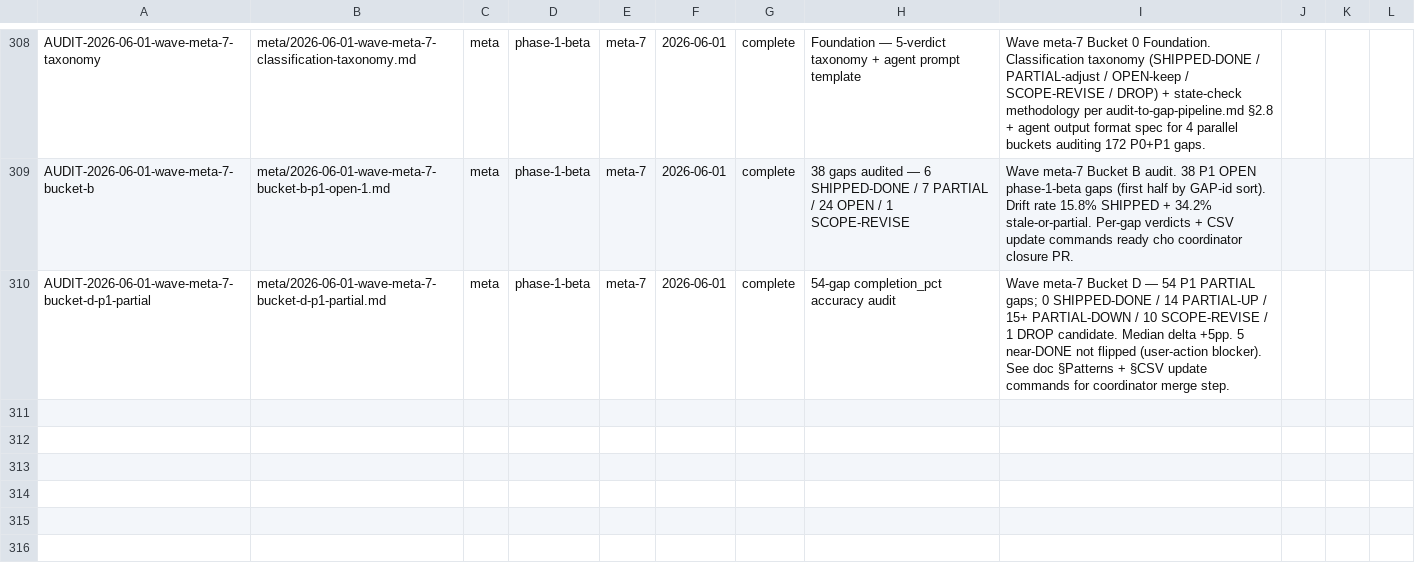
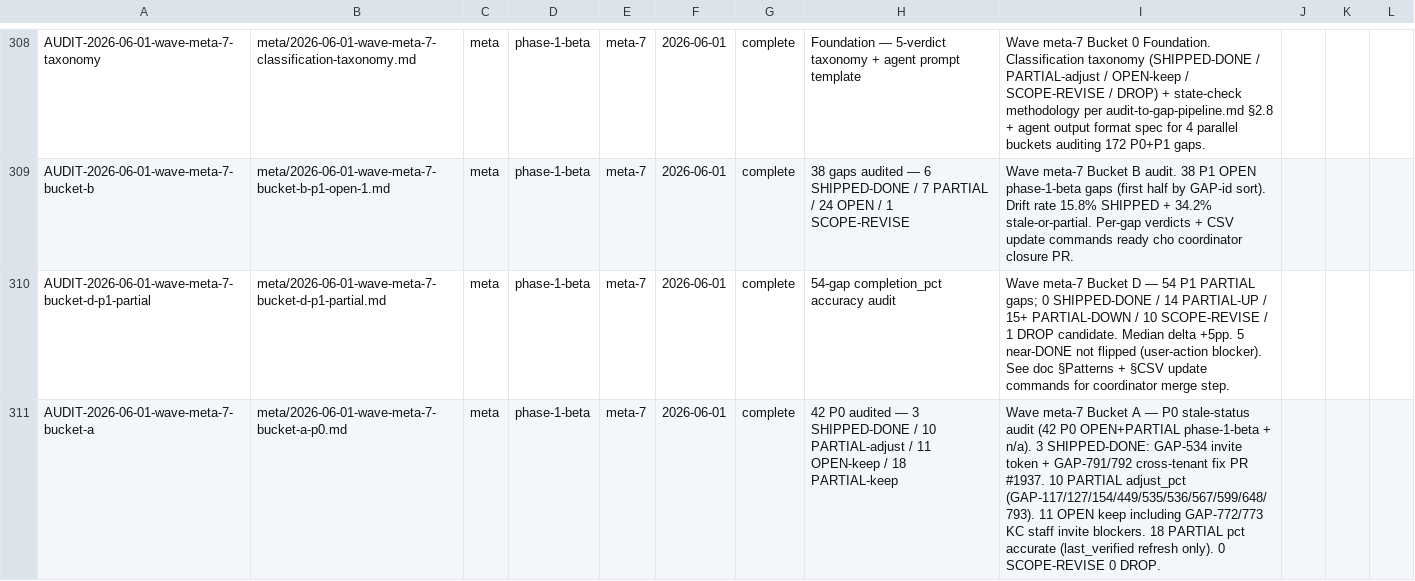
Before and after one commit to VictorAurelius/2026-Kite-Class-Platform, a CSV file: documents/04-quality/audits/audits-index.csv, drawn as a sheet; only a part is shown, gaps mark what is left out.

Commit message:
docs(wave-meta-7-bucket-a): P0 42-gap stale-status audit (#1999)
* docs(wave-meta-7-bucket-a): P0 42-gap stale-status audit

Audit 42 P0 OPEN+PARTIAL gaps from bucket-a-p0.txt per taxonomy §2.5
decision matrix (empirical state-check + commit ref + AC count).

Verdict summary:
- SHIPPED→DONE: 3 (GAP-534/791/792)
- PARTIAL→adjust_pct: 10 (GAP-117/127/154/449/535/536/567/599/648/793)
- OPEN→keep: 11 (refresh last_verified only)
- PARTIAL→keep_pct: 18 (CSV accurate, refresh only)
- SCOPE-REVISE: 0
- DROP: 0

Key findings:
- GAP-791/792: PR #1937 ee1ae549 cross-tenant fix + cross-flow sweep
  + IT re-enabled → SHIPPED→DONE
- GAP-534: Wave rst-cascade-1 cluster 2 audit verified → SHIPPED→DONE
- GAP-154: BRD scope expansion — status flip OPEN→PARTIAL 66% needed
  (Wave Legal-BRD Phase 1.5 shipped 7/7 skeletons; CSV stale)
- GAP-117: PARTIAL pct DROP 50→30 (no restore drill script in repo;
  audit-stale-sweep audited only, never fixed)
- GAP-772/773: KC blockers confirmed OPEN — kiteclass staff invite
  + /staff/accept-invite route still absent (Wave meta-6 shipped
  kitehub side only)
- AC checkbox bitmap universally stale (26/42 have <50% [x] despite
  substantive progress) — empirical evidence used per taxonomy

Coordinator applies CSV updates + git mv in closure PR (no CSV edit
in this audit-only PR).

Local CI parity (per ci-queue-local-runner-threshold.md):
- check-docs-folder-volume.sh: WARN 5 pre-existing over-cap folders
  (not introduced by this PR; new audit file lives in meta/ subdir
  which is under cap)

* fix(wave-meta-7-bucket-a): add audits-index.csv row (CI parity per meta-csv-index-pattern.md)

---------

Co-authored-by: VictorAurelius <vannkite@outlook.com>

```diff
--- a/documents/04-quality/audits/audits-index.csv
+++ b/documents/04-quality/audits/audits-index.csv
@@ -310 +310,2 @@ AUDIT-2026-06-01-wave-meta-7-bucket-b,meta/2026-06-01-wave-meta-7-bucket-b-p1-op
 AUDIT-2026-06-01-wave-meta-7-bucket-d-p1-partial,meta/2026-06-01-wave-meta-7-bucket-d-p1-partial.md,meta,phase-1-beta,meta-7,2026-06-01,complete,"54-gap completion_pct accuracy audit","Wave meta-7 Bucket D — 54 P1 PARTIAL gaps; 0 SHIPPED-DONE / 14 PARTIAL-UP / 15+ PARTIAL-DOWN / 10 SCOPE-REVISE / 1 DROP candidate. Median delta +5pp. 5 near-DONE not flipped (user-action blocker). See doc §Patterns + §CSV update commands for coordinator merge step."
+AUDIT-2026-06-01-wave-meta-7-bucket-a,meta/2026-06-01-wave-meta-7-bucket-a-p0.md,meta,phase-1-beta,meta-7,2026-06-01,complete,"42 P0 audited — 3 SHIPPED-DONE / 10 PARTIAL-adjust / 11 OPEN-keep / 18 PARTIAL-keep","Wave meta-7 Bucket A — P0 stale-status audit (42 P0 OPEN+PARTIAL phase-1-beta + n/a). 3 SHIPPED-DONE: GAP-534 invite token + GAP-791/792 cross-tenant fix PR #1937. 10 PARTIAL adjust_pct (GAP-117/127/154/449/535/536/567/599/648/793). 11 OPEN keep including GAP-772/773 KC staff invite blockers. 18 PARTIAL pct accurate (last_verified refresh only). 0 SCOPE-REVISE 0 DROP."
```
Also changed, not shown: 1 other file.
